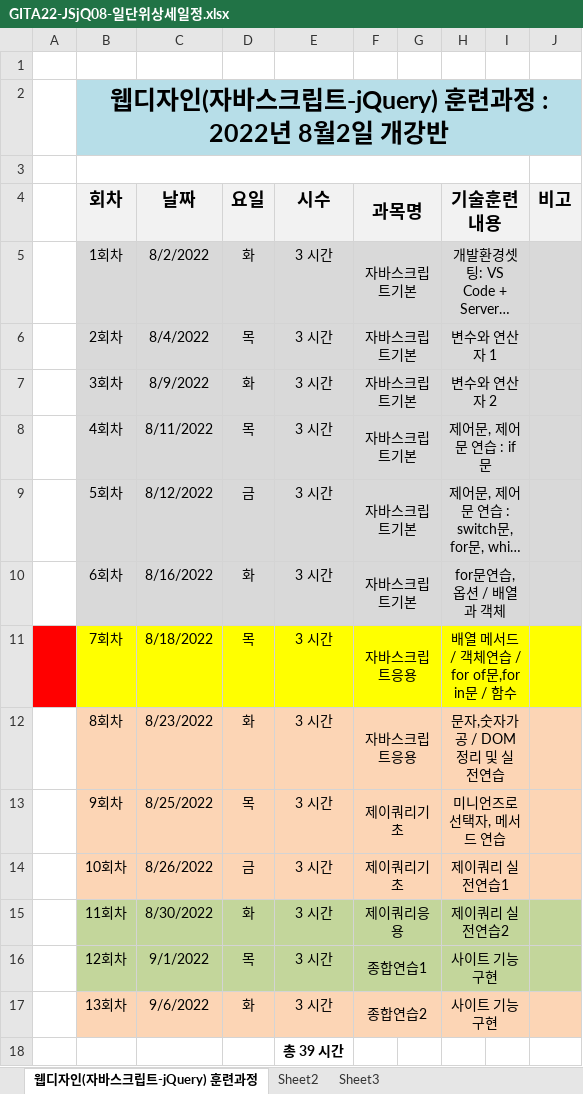
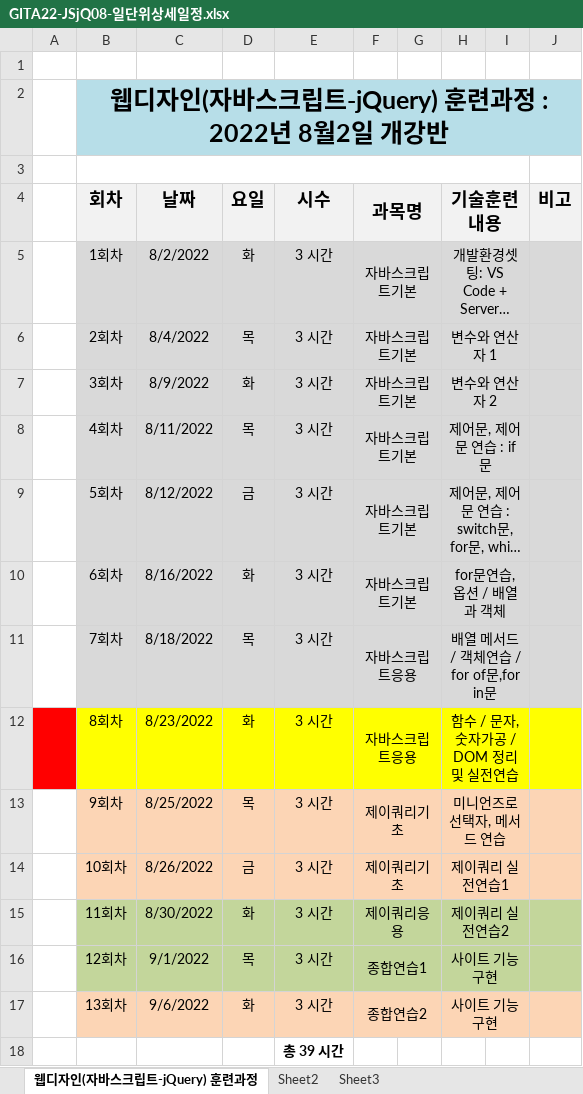
Before and after one commit to tombap8/TOMCO5, an Excel workbook: 000.커리큐럼/GITA22-JSjQ08-일단위상세일정.xlsx, sheet 웹디자인(자바스크립트-jQuery) 훈련과정, drawn as a sheet; long unchanged cells end in …; values as stored, in another font and other column widths than the file's, no borders; the diff names each change by its address in the sheet, - before the commit and + after, or states it on an @@ line.

```diff
--- a/000.커리큐럼/GITA22-JSjQ08-일단위상세일정.xlsx (sheet 웹디자인(자바스크립트-jQuery) 훈련과정)
+++ b/000.커리큐럼/GITA22-JSjQ08-일단위상세일정.xlsx (sheet 웹디자인(자바스크립트-jQuery) 훈련과정)
-A11 fill: #FF0000
+A11 fill: none
-B11:J11 fill: #FFFF00
+B11:J11 fill: #D9D9D9
-H11 (기술훈련 내용): 배열 메서드 / 객체연습 / for of문,for in문 / 함수
+H11 (기술훈련 내용): 배열 메서드 / 객체연습 / for of문,for in문
-A12 fill: none
+A12 fill: #FF0000
-B12:J12 fill: #FCD5B5
+B12:J12 fill: #FFFF00
-H12 (기술훈련 내용): 문자,숫자가공 / DOM 정리 및 실전연습
+H12 (기술훈련 내용): 함수 / 문자,숫자가공 / DOM 정리 및 실전연습
```
Also changed, not shown: 6 other files.
